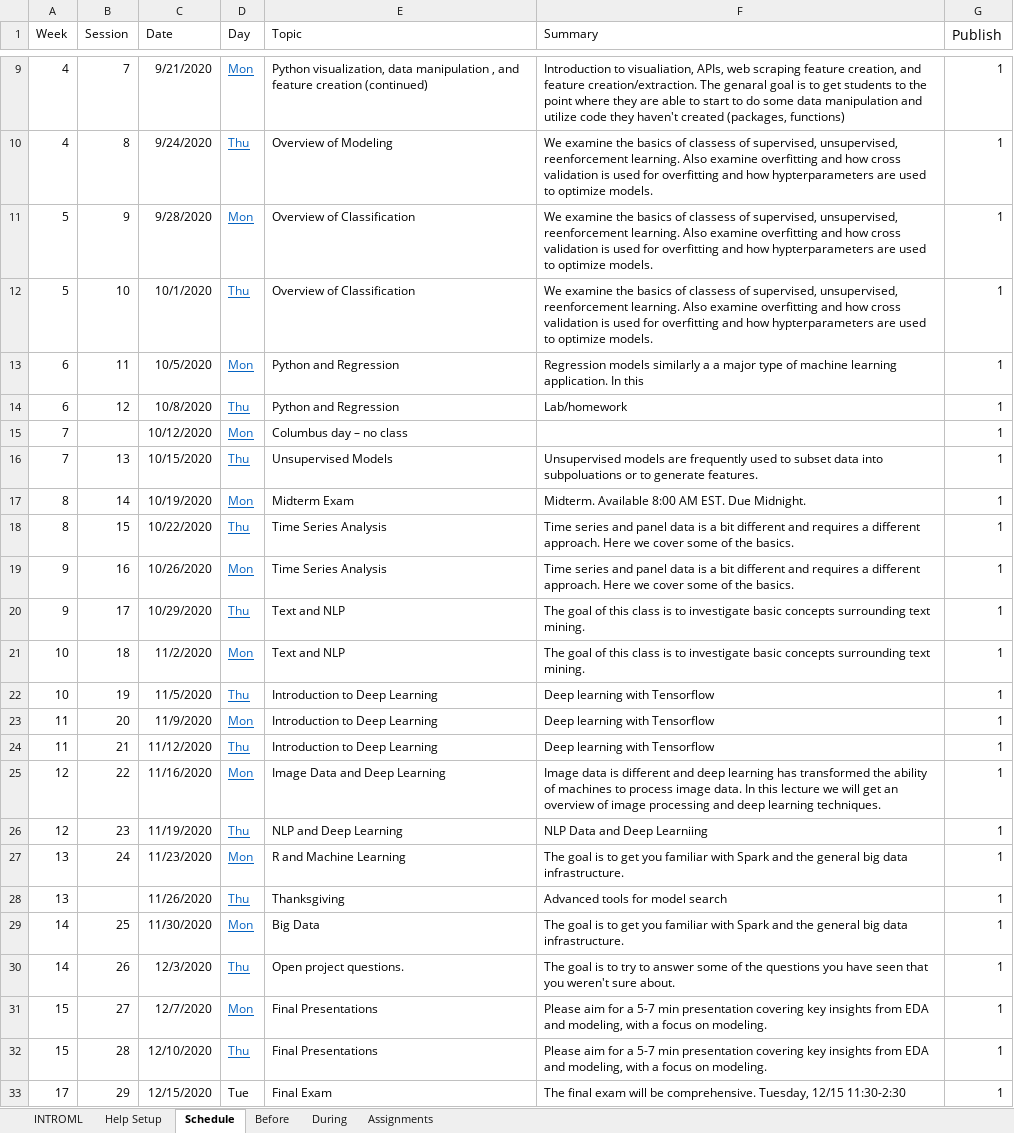
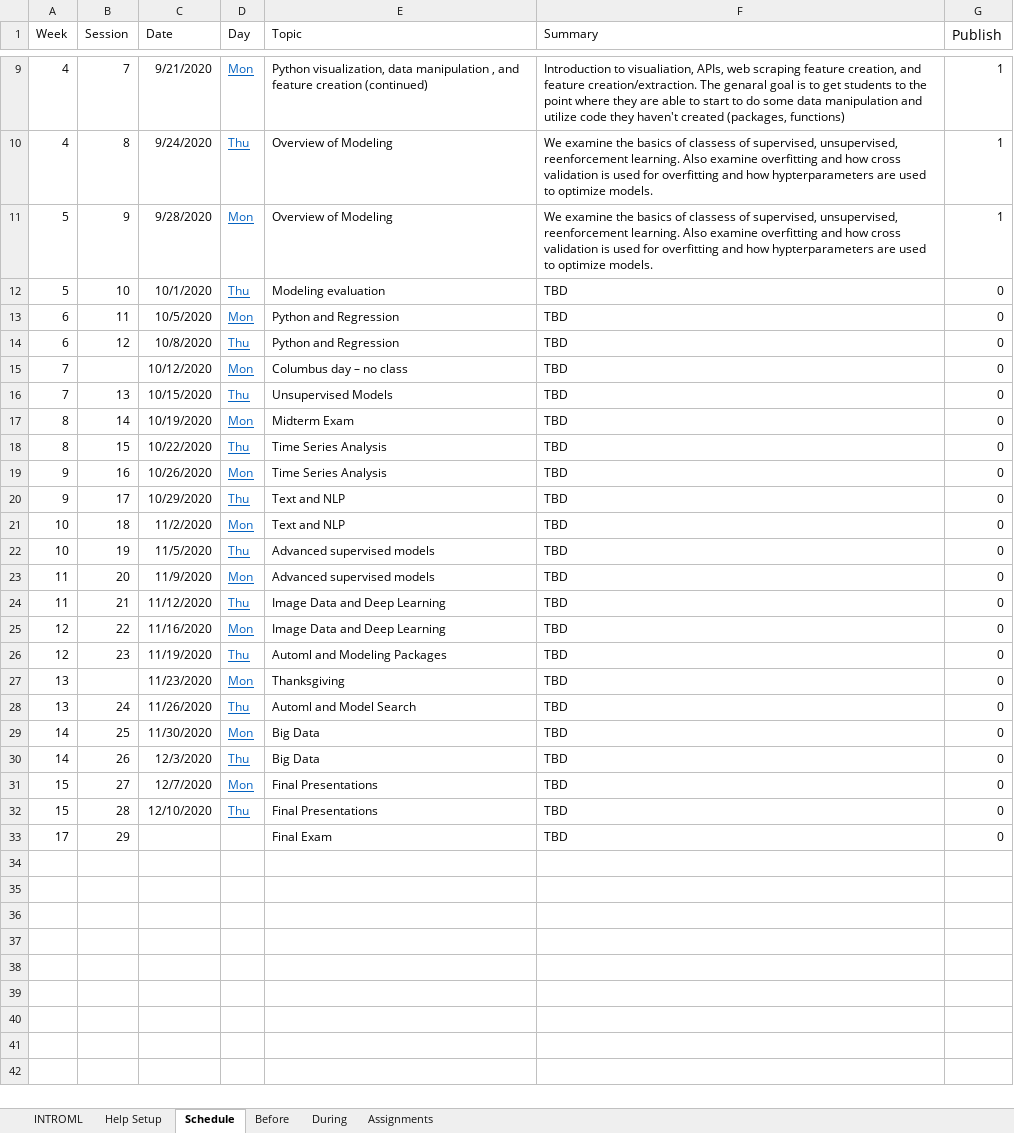
Before and after one commit to biggermatrix/fall-2021-introml-autobuild, an Excel workbook: config/class.xlsx, sheet Schedule, drawn as a sheet; only a part is shown, gaps mark what is left out; values as stored, in another font and other column widths than the file's, no borders; removed rows and columns are numbered as before the commit, all else as after; the diff names each change by its address in the sheet, - before the commit and + after, or states it on an @@ line.

```diff
--- a/config/class.xlsx (sheet Schedule)
+++ b/config/class.xlsx (sheet Schedule)
-E11 (Topic): Overview of Classification
+E11 (Topic): Overview of Modeling
-E12 (Topic): Overview of Classification
+E12 (Topic): Modeling evaluation
-F12 (Summary): We examine the basics of classess of supervised, unsupervised, reenforcement learning. Also examine overfitting and how cross validation is used for overfitting and how hypterparameters are used to optimize models.
+F12 (Summary): TBD
-G12:G26 (Publish): 1
+G12:G26 (Publish): 0
-F13 (Summary): Regression models similarly a a major type of machine learning application. In this
+F13 (Summary): TBD
-F14 (Summary): Lab/homework
+F14 (Summary): TBD
-F15 (Summary): (empty)
+F15 (Summary): TBD
-F16 (Summary): Unsupervised models are frequently used to subset data into subpoluations or to generate features.
+F16 (Summary): TBD
-F17 (Summary): Midterm. Available 8:00 AM EST. Due Midnight.
+F17 (Summary): TBD
-F18:F19 (Summary): Time series and panel data is a bit different and requires a different approach. Here we cover some of the basics.
+F18:F19 (Summary): TBD
-F20:F21 (Summary): The goal of this class is to investigate basic concepts surrounding text mining.
+F20:F21 (Summary): TBD
-E22:E23 (Topic): Introduction to Deep Learning
+E22:E23 (Topic): Advanced supervised models
-F22:F24 (Summary): Deep learning with Tensorflow
+F22:F24 (Summary): TBD
-E24 (Topic): Introduction to Deep Learning
+E24 (Topic): Image Data and Deep Learning
-F25 (Summary): Image data is different and deep learning has transformed the ability of machines to process image data. In this lecture we will get an overview of image processing and deep learning techniques.
+F25 (Summary): TBD
-E26 (Topic): NLP and Deep Learning
+E26 (Topic): Automl and Modeling Packages
-F26 (Summary): NLP Data and Deep Learniing
+F26 (Summary): TBD
+row 27: 13 |  | 11/23/2020 | Mon | Thanksgiving | TBD | 0
-C28 (Date): 11/23/2020
+C28 (Date): 11/26/2020
-D28 (Day): Mon
+D28 (Day): Thu
-E28 (Topic): R and Machine Learning
+E28 (Topic): Automl and Model Search
-F28 (Summary): The goal is to get you familiar with Spark and the general big data infrastructure.
+F28 (Summary): TBD
-G28 (Publish): 1
+G28 (Publish): 0
-row 28: 13 |  | 11/26/2020 | Thu | Thanksgiving | Advanced tools for model search | 1
-F29 (Summary): The goal is to get you familiar with Spark and the general big data infrastructure.
+F29 (Summary): TBD
-G29:G33 (Publish): 1
+G29:G33 (Publish): 0
-E30 (Topic): Open project questions.
+E30 (Topic): Big Data
-F30 (Summary): The goal is to try to answer some of the questions you have seen that you weren't sure about.
+F30 (Summary): TBD
-F31:F32 (Summary): Please aim for a 5-7 min presentation covering key insights from EDA and modeling, with a focus on modeling.
+F31:F32 (Summary): TBD
-C33 (Date): 12/15/2020
+C33 (Date): (empty)
-D33 (Day): Tue
+D33 (Day): (empty)
-F33 (Summary): The final exam will be comprehensive. Tuesday, 12/15 11:30-2:30
+F33 (Summary): TBD
```
Also changed, not shown: sheet During, sheet Assignments, sheet Before, 5 other files.
